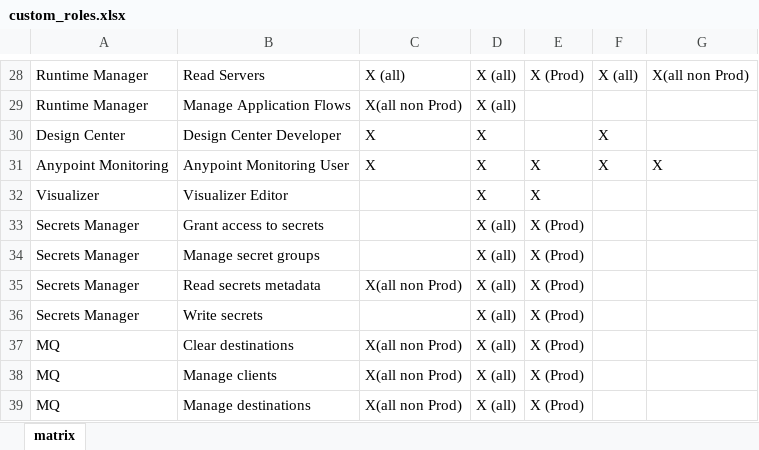
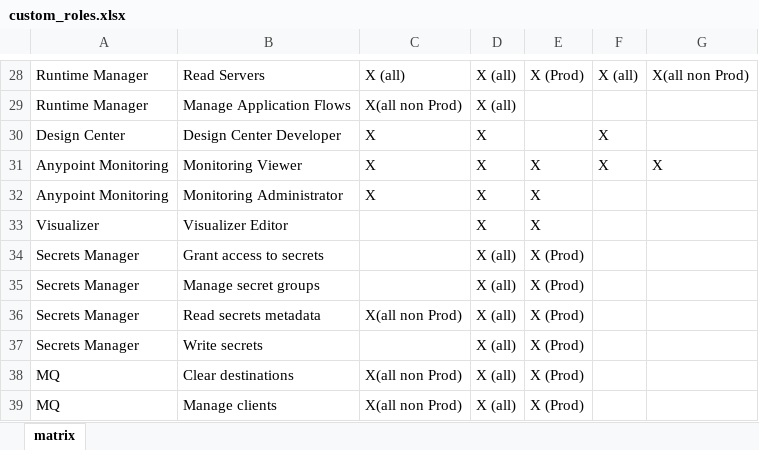
Before and after one commit to mulesoft-catalyst/anypoint-access-management, an Excel workbook: src/main/resources/files/custom_roles.xlsx, sheet matrix, drawn as a sheet; only a part is shown, gaps mark what is left out; the shorter side is filled out with more unchanged rows; values as stored, in another font and other column widths than the file's, no borders; the diff names each change by its address in the sheet, - before the commit and + after, or states it on an @@ line.

Commit message:
Updated the anypoint monitoring roleIds and permissions

```diff
--- a/src/main/resources/files/custom_roles.xlsx (sheet matrix)
+++ b/src/main/resources/files/custom_roles.xlsx (sheet matrix)
-B31: Anypoint Monitoring User
+B31: Monitoring Viewer
+row 32: Anypoint Monitoring | Monitoring Administrator | X | X | X
```
Also changed, not shown: 1 other file.
